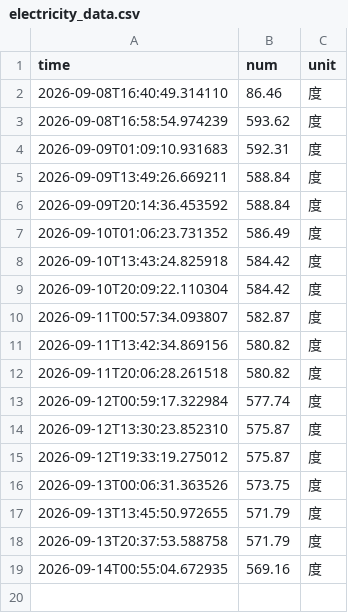
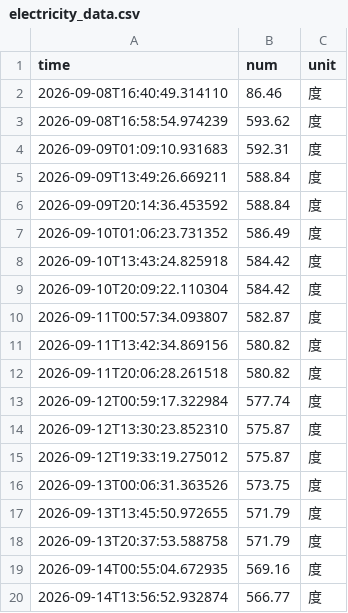
Before and after one commit to ccxy2418/nju_electric_monitor, a CSV file: data/electricity_data.csv, drawn as a sheet; the diff names each change by its address in the sheet, - before the commit and + after, or states it on an @@ line.

```diff
--- a/data/electricity_data.csv
+++ b/data/electricity_data.csv
+row 20: 2026-09-14T13:56:52.932874 | 566.77 | 度
```
Also changed, not shown: 4 other files.
